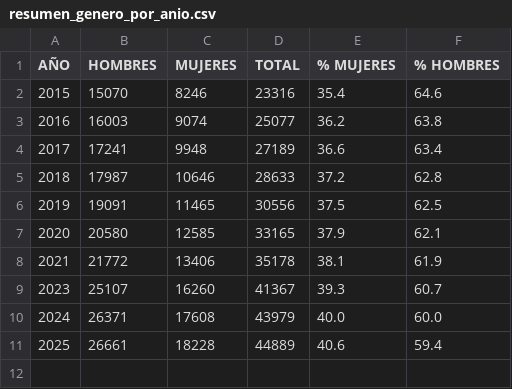
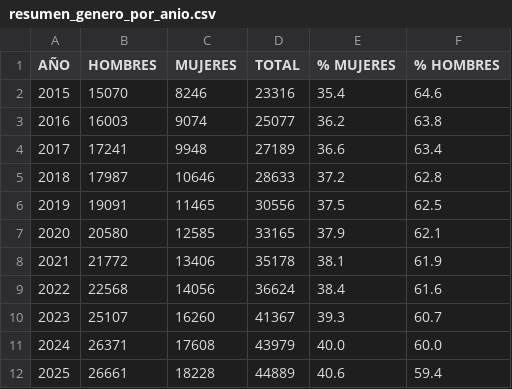
Before and after one commit to isadoji/sni, a CSV file: datasets/resumen_genero_por_anio.csv, drawn as a sheet.

```diff
--- a/datasets/resumen_genero_por_anio.csv
+++ b/datasets/resumen_genero_por_anio.csv
@@ -8,2 +8,3 @@ AÑO,HOMBRES,MUJERES,TOTAL,% MUJERES,% HOMBRES
 2021,21772,13406,35178,38.1,61.9
+2022,22568,14056,36624,38.4,61.6
 2023,25107,16260,41367,39.3,60.7
```
Also changed, not shown: datasets/resumen_area_nivel_genero_por_anio.csv, datasets/resumen_genero_por_anio_ciencias_sociales.csv, 26 other files.
